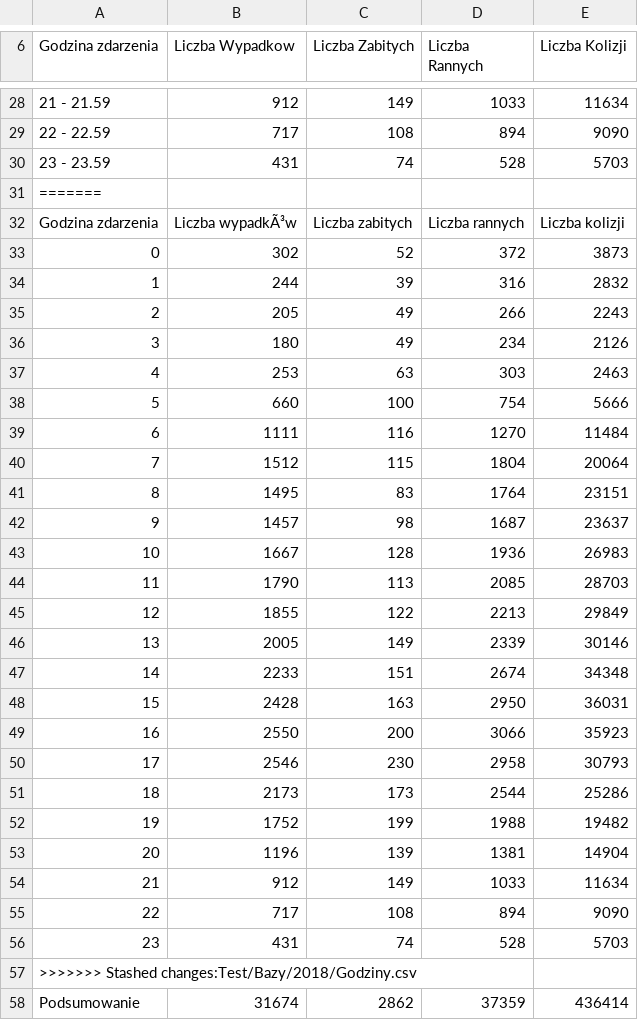
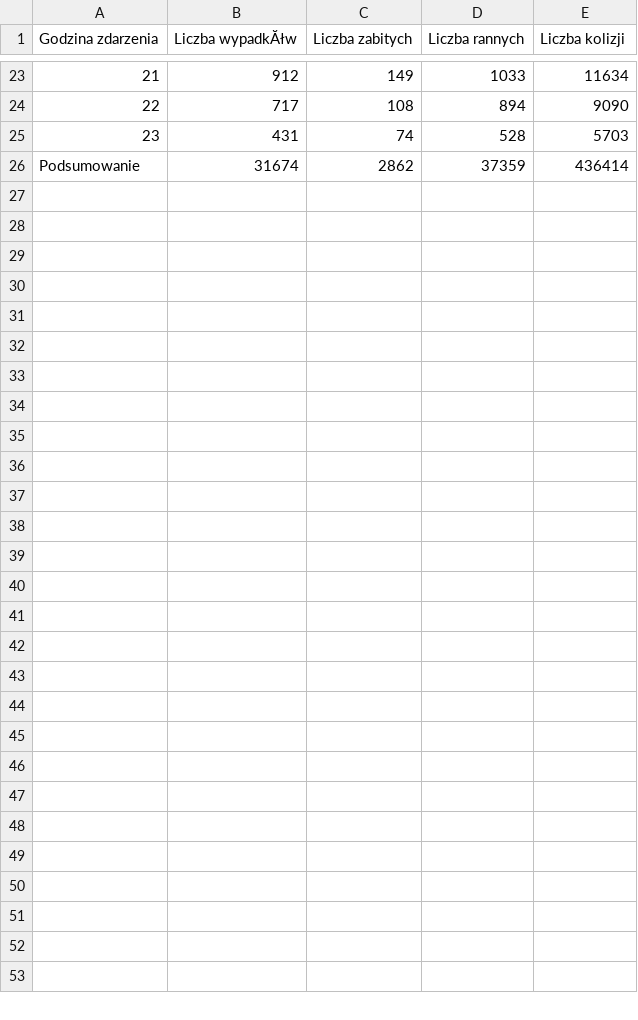
Before and after one commit to karnow98/ZdarzeniaWRuchuDrogowym, a CSV file: Bazy/2018/Godziny.csv, drawn as a sheet; only a part is shown, gaps mark what is left out; removed rows and columns are numbered as before the commit, all else as after; the diff covers the shown part only; the diff names each change by its address in the sheet, - before the commit and + after, or states it on an @@ line.

Commit message:
Poprawka

```diff
--- a/Bazy/2018/Godziny.csv
+++ b/Bazy/2018/Godziny.csv
-B1: Liczba Wypadkow
+B1: Liczba wypadkĂłw
-C1: Liczba Zabitych
+C1: Liczba zabitych
-D1: Liczba Rannych
+D1: Liczba rannych
-E1: Liczba Kolizji
+E1: Liczba kolizji
@@ column A (Godzina zdarzenia) renumbered between rows 2 and 25 @@
-row 31: =======
-row 32: Godzina zdarzenia | Liczba wypadkÃ³w | Liczba zabitych | Liczba rannych | Liczba kolizji
-row 33: 0 | 302 | 52 | 372 | 3873
-row 34: 1 | 244 | 39 | 316 | 2832
-row 35: 2 | 205 | 49 | 266 | 2243
-row 36: 3 | 180 | 49 | 234 | 2126
-row 37: 4 | 253 | 63 | 303 | 2463
-row 38: 5 | 660 | 100 | 754 | 5666
-row 39: 6 | 1111 | 116 | 1270 | 11484
-row 40: 7 | 1512 | 115 | 1804 | 20064
-row 41: 8 | 1495 | 83 | 1764 | 23151
-row 42: 9 | 1457 | 98 | 1687 | 23637
-row 43: 10 | 1667 | 128 | 1936 | 26983
-row 44: 11 | 1790 | 113 | 2085 | 28703
-row 45: 12 | 1855 | 122 | 2213 | 29849
-row 46: 13 | 2005 | 149 | 2339 | 30146
-row 47: 14 | 2233 | 151 | 2674 | 34348
-row 48: 15 | 2428 | 163 | 2950 | 36031
-row 49: 16 | 2550 | 200 | 3066 | 35923
-row 50: 17 | 2546 | 230 | 2958 | 30793
-row 51: 18 | 2173 | 173 | 2544 | 25286
-row 52: 19 | 1752 | 199 | 1988 | 19482
-row 53: 20 | 1196 | 139 | 1381 | 14904
-row 54: 21 | 912 | 149 | 1033 | 11634
-row 55: 22 | 717 | 108 | 894 | 9090
-row 56: 23 | 431 | 74 | 528 | 5703
-row 57: >>>>>>> Stashed changes:Test/Bazy/2018/Godziny.csv
```
Also changed, not shown: 5 removed rows elsewhere in this file.
